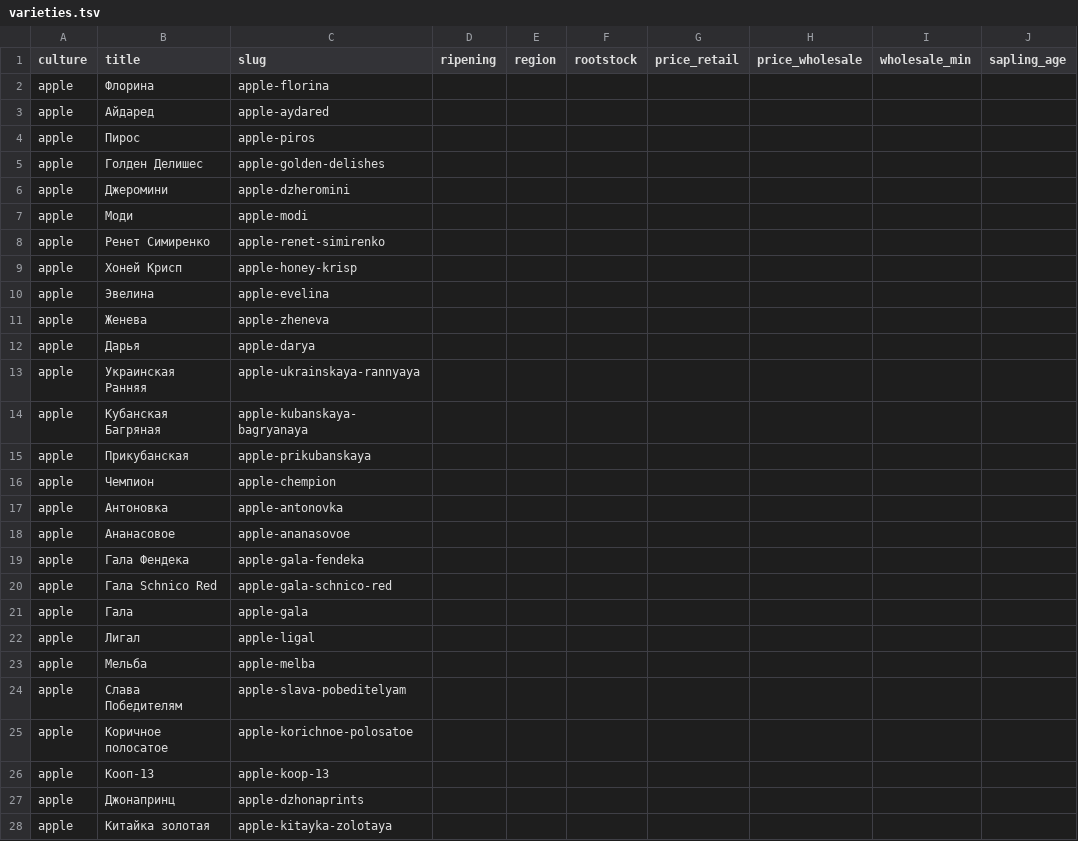
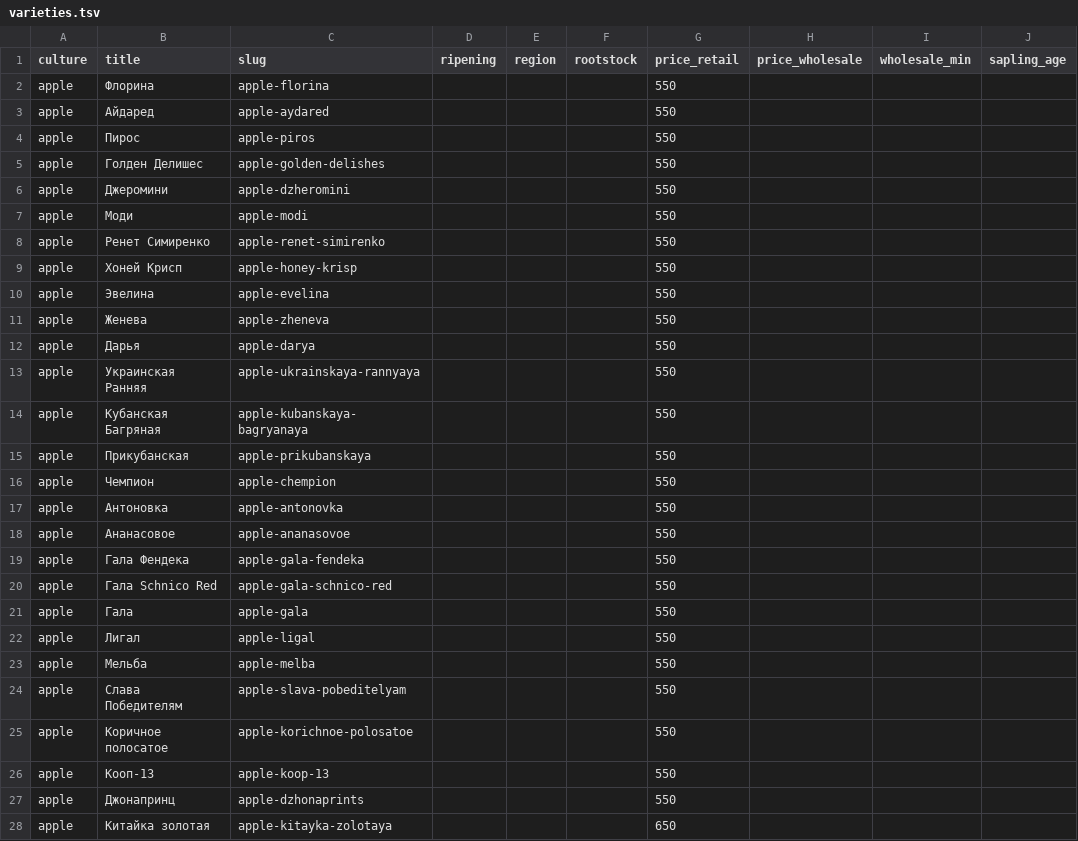
Before and after one commit to vyacheslavtolmachev-design/melihov, a TSV file: wordpress/catalog/varieties.tsv, drawn as a sheet; only a part is shown; the diff covers the shown part only; the diff names each change by its address in the sheet, - before the commit and + after, or states it on an @@ line.

```diff
--- a/wordpress/catalog/varieties.tsv
+++ b/wordpress/catalog/varieties.tsv
-G2:G27 (price_retail): (empty)
+G2:G27 (price_retail): 550
-G28 (price_retail): (empty)
+G28 (price_retail): 650
```
Also changed, not shown: 75 edited cells elsewhere in this file, 2 other files.
